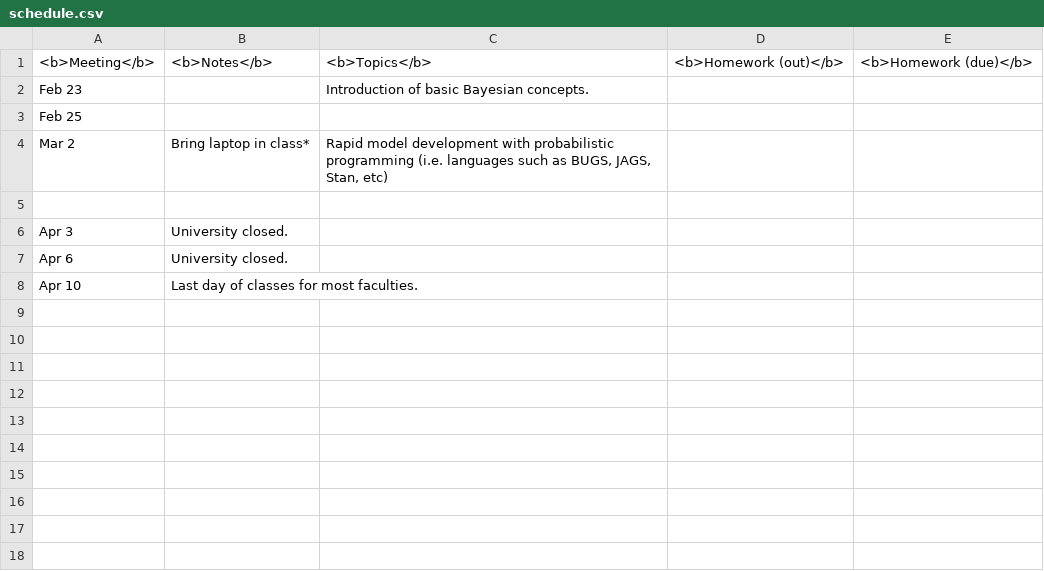
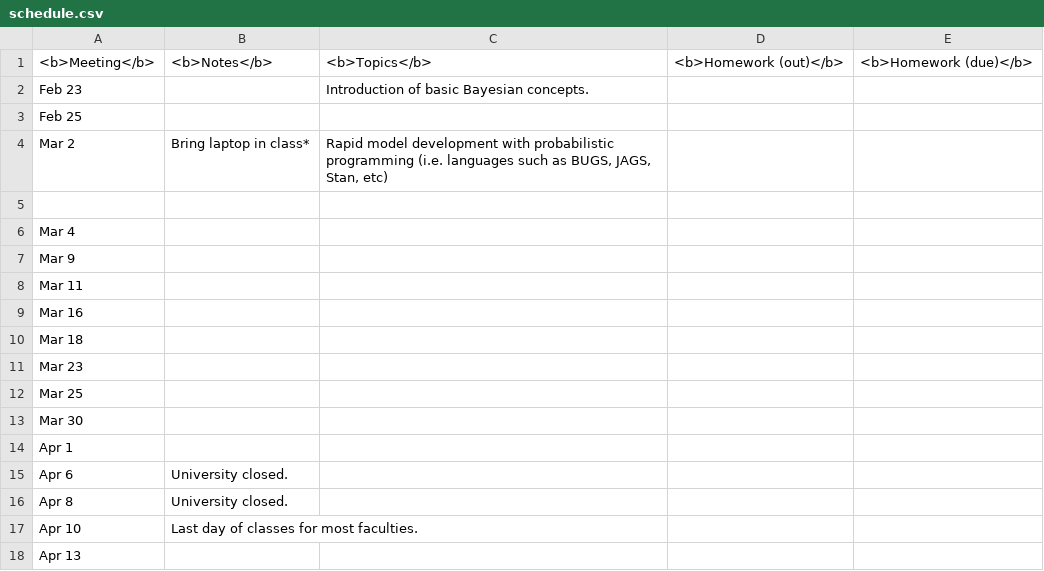
Before and after one commit to UBC-STAT/stat520-sp2014-15-website, a CSV file: schedule.csv, drawn as a sheet; removed rows and columns are numbered as before the commit, all else as after; the diff names each change by its address in the sheet, - before the commit and + after, or states it on an @@ line.

Commit message:
Update schedule.csv
Added all calendar days till April 10th.

```diff
--- a/schedule.csv
+++ b/schedule.csv
-row 6: Apr 3 | University closed.
+row 6: Mar 4
+row 7: Mar 9
+row 8: Mar 11
+row 9: Mar 16
+row 10: Mar 18
+row 11: Mar 23
+row 12: Mar 25
+row 13: Mar 30
+row 14: Apr 1
+row 16: Apr 8 | University closed.
+row 18: Apr 13
```
